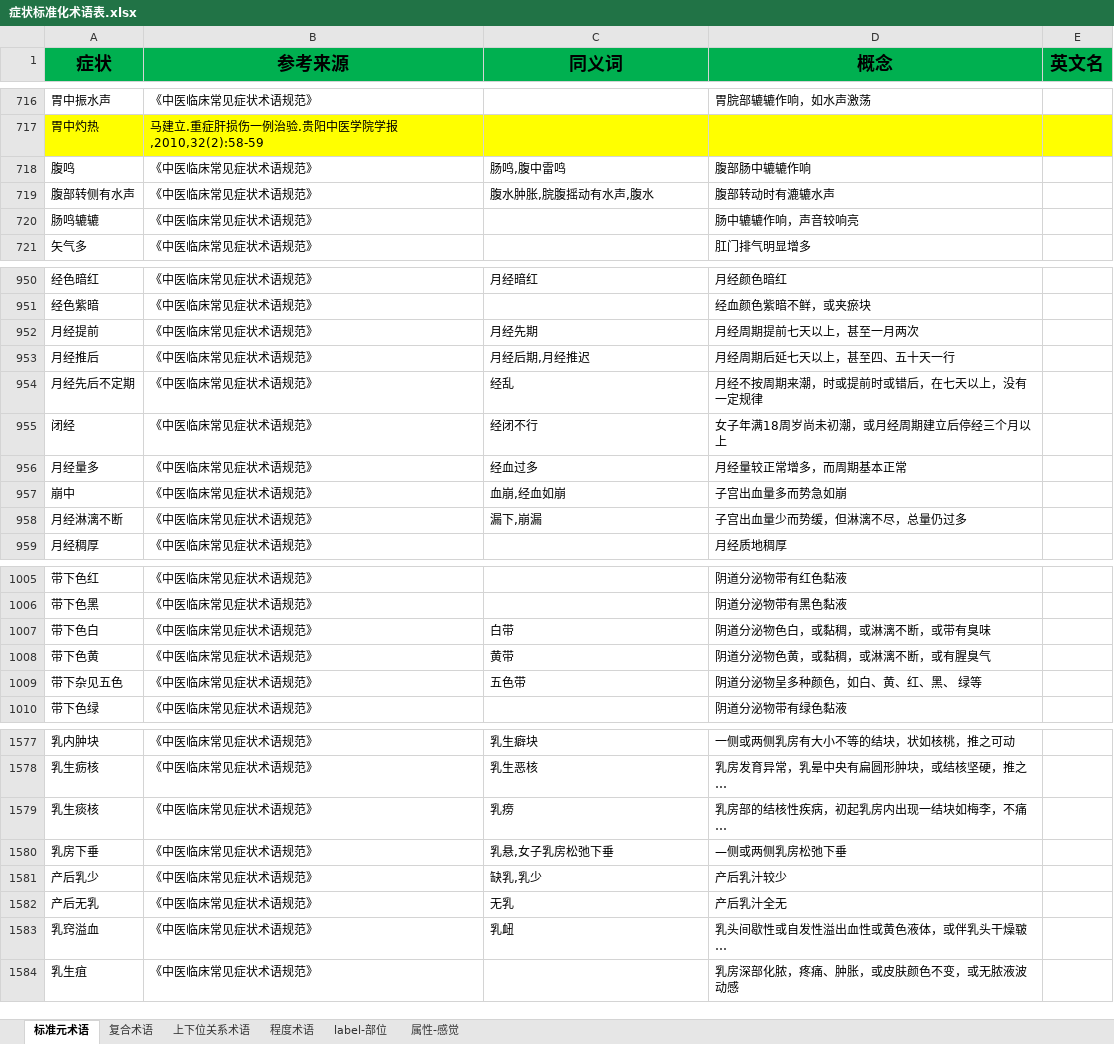
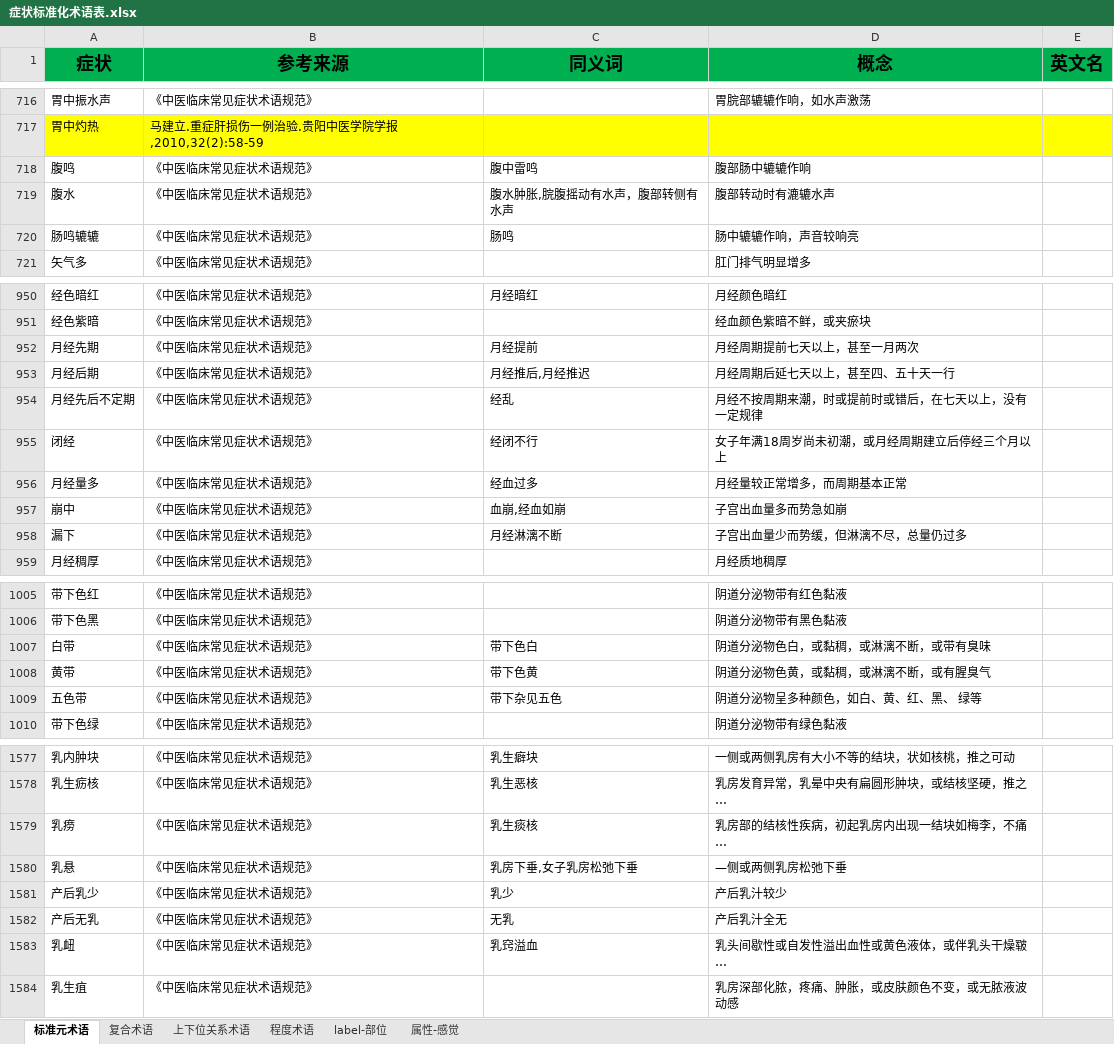
Before and after one commit to kayson666/kkk, an Excel workbook: 标准化/症状标准化术语表.xlsx, sheet 标准元术语, drawn as a sheet; only a part is shown, gaps mark what is left out; long unchanged cells end in …; values as stored, in another font and other column widths than the file's, no borders; conditional formats not drawn; the diff covers the shown part only; the diff names each change by its address in the sheet, - before the commit and + after, or states it on an @@ line.

```diff
--- a/标准化/症状标准化术语表.xlsx (sheet 标准元术语)
+++ b/标准化/症状标准化术语表.xlsx (sheet 标准元术语)
-C718 (同义词): 肠鸣,腹中雷鸣
+C718 (同义词): 腹中雷鸣
-A719 (症状): 腹部转侧有水声
+A719 (症状): 腹水
-C719 (同义词): 腹水肿胀,脘腹摇动有水声,腹水
+C719 (同义词): 腹水肿胀,脘腹摇动有水声，腹部转侧有水声
-C720 (同义词): (empty)
+C720 (同义词): 肠鸣
-A952 (症状): 月经提前
+A952 (症状): 月经先期
-C952 (同义词): 月经先期
+C952 (同义词): 月经提前
-A953 (症状): 月经推后
+A953 (症状): 月经后期
-C953 (同义词): 月经后期,月经推迟
+C953 (同义词): 月经推后,月经推迟
-A958 (症状): 月经淋漓不断
+A958 (症状): 漏下
-C958 (同义词): 漏下,崩漏
+C958 (同义词): 月经淋漓不断
-A1007 (症状): 带下色白
+A1007 (症状): 白带
-C1007 (同义词): 白带
+C1007 (同义词): 带下色白
-A1008 (症状): 带下色黄
+A1008 (症状): 黄带
-C1008 (同义词): 黄带
+C1008 (同义词): 带下色黄
-A1009 (症状): 带下杂见五色
+A1009 (症状): 五色带
-C1009 (同义词): 五色带
+C1009 (同义词): 带下杂见五色
-A1579 (症状): 乳生痰核
+A1579 (症状): 乳痨
-C1579 (同义词): 乳痨
+C1579 (同义词): 乳生痰核
-A1580 (症状): 乳房下垂
+A1580 (症状): 乳悬
-C1580 (同义词): 乳悬,女子乳房松弛下垂
+C1580 (同义词): 乳房下垂,女子乳房松弛下垂
-C1581 (同义词): 缺乳,乳少
+C1581 (同义词): 乳少
-A1583 (症状): 乳窍溢血
+A1583 (症状): 乳衄
-C1583 (同义词): 乳衄
+C1583 (同义词): 乳窍溢血
```
Also changed, not shown: 111 edited cells elsewhere in this sheet, 标准化/results.xlsx, 标准化/方剂标准化术语表.xlsx, 2 other files.
